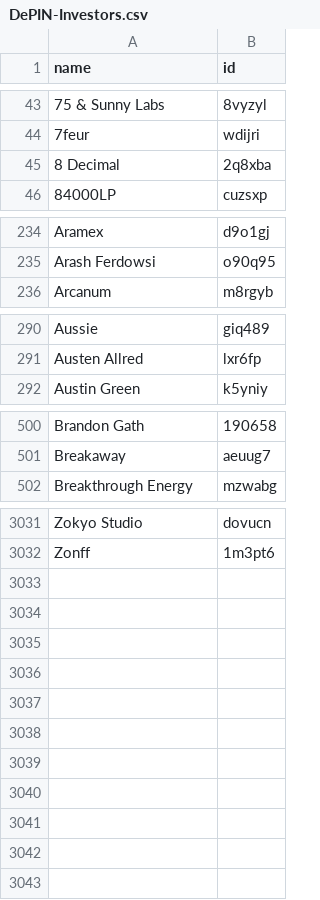
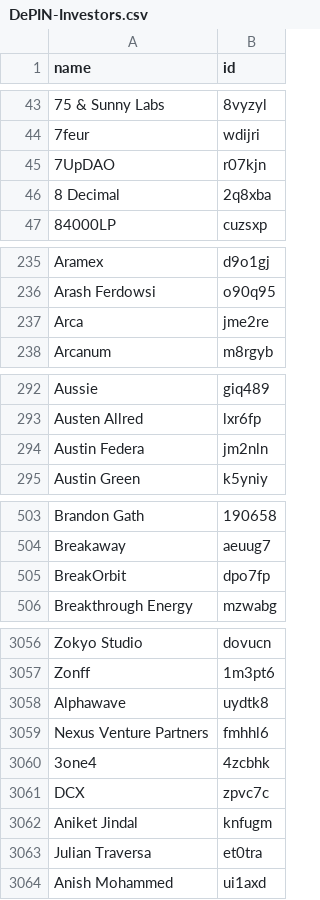
Before and after one commit to EduardJ/testingOctokit, a CSV file: scripts/data/DePIN-Investors.csv, drawn as a sheet; only a part is shown, gaps mark what is left out; the diff covers the shown part only.

```diff
--- a/scripts/data/DePIN-Investors.csv
+++ b/scripts/data/DePIN-Investors.csv
@@ -44,2 +44,3 @@ name,id
 7feur,wdijri
+7UpDAO,r07kjn
 8 Decimal,2q8xba
@@ -235,2 +236,3 @@ Aramex,d9o1gj
 Arash Ferdowsi,o90q95
+Arca,jme2re
 Arcanum,m8rgyb
@@ -291,2 +293,3 @@ Aussie,giq489
 Austen Allred,lxr6fp
+Austin Federa,jm2nln
 Austin Green,k5yniy
@@ -501,2 +504,3 @@ Brandon Gath,190658
 Breakaway,aeuug7
+BreakOrbit,dpo7fp
 Breakthrough Energy,mzwabg
@@ -3032 +3057,8 @@ Zokyo Studio,dovucn
 Zonff,1m3pt6
+Alphawave,uydtk8
+Nexus Venture Partners,fmhhl6
+3one4,4zcbhk
+DCX,zpvc7c
+Aniket Jindal,knfugm
+Julian Traversa,et0tra
+Anish Mohammed,ui1axd
```
Also changed, not shown: 21 added rows and 1 moved row elsewhere in this file, scripts/data/DePIN-Fundraises.csv, scripts/data/DePIN-Projects-Investors-Generated.csv, 9 other files.
